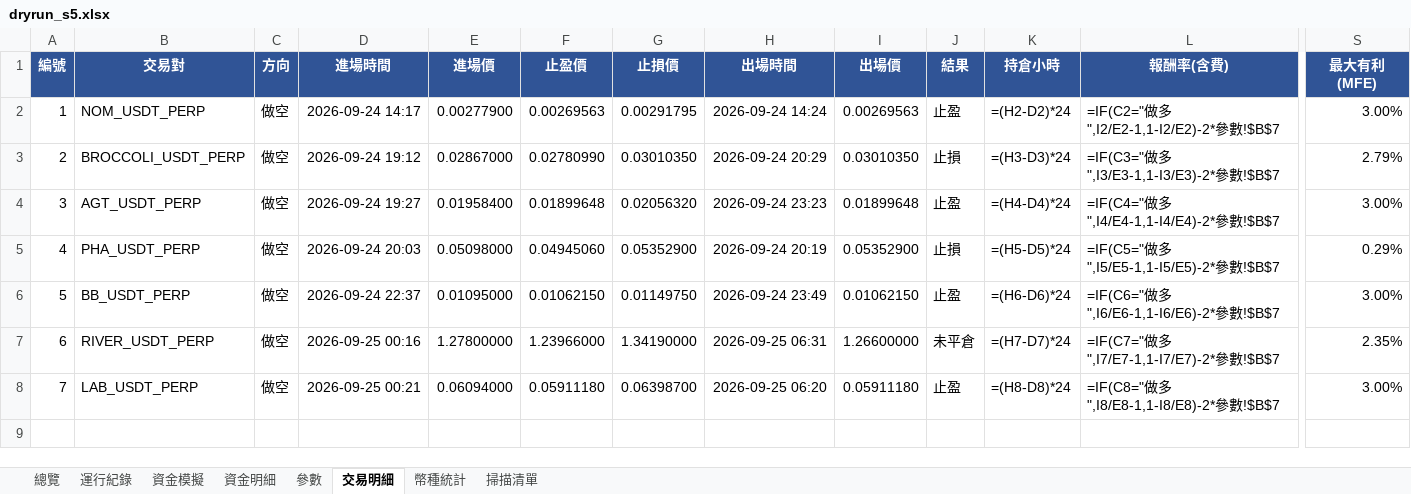
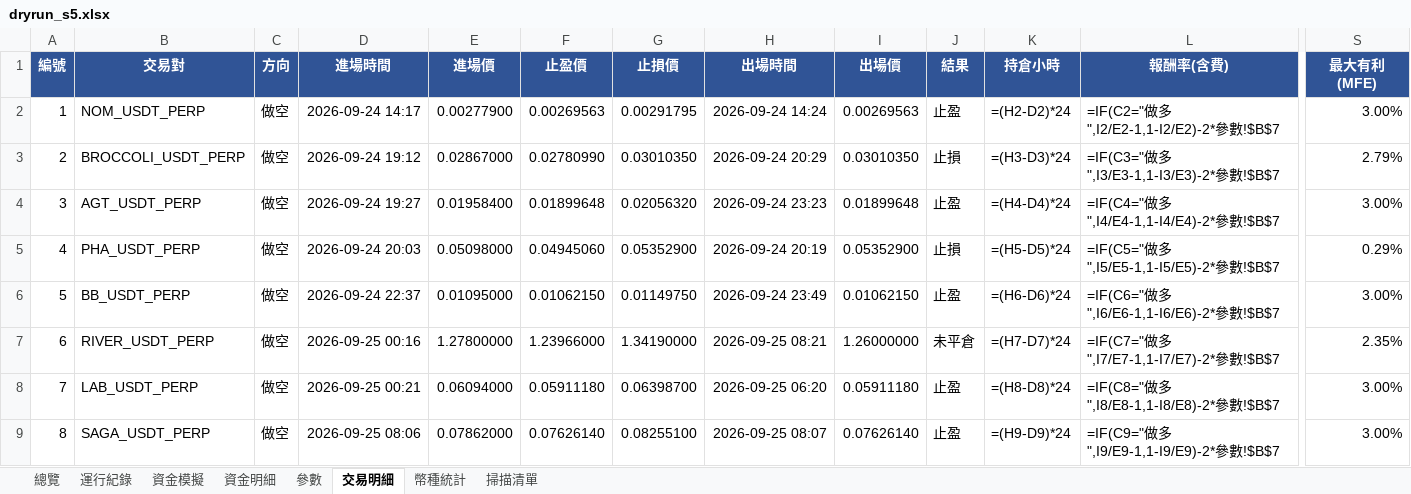
Before and after one commit to timzen43210/Crypto_Trader, an Excel workbook: output/dryrun_s5.xlsx, sheet 交易明細, drawn as a sheet; only a part is shown, gaps mark what is left out; values as stored, in another font and other column widths than the file's, no borders; formulas without a stored value are shown as written; conditional formats not drawn; rows hold the shown columns only; the diff names each change by its address in the sheet, - before the commit and + after, or states it on an @@ line.

```diff
--- a/output/dryrun_s5.xlsx (sheet 交易明細)
+++ b/output/dryrun_s5.xlsx (sheet 交易明細)
-H7 (出場時間): 2026-09-25 06:31
+H7 (出場時間): 2026-09-25 08:21
-I7 (出場價): 1.26600000
+I7 (出場價): 1.26000000
+row 9: 8 | SAGA_USDT_PERP | 做空 | 2026-09-25 08:06 | 0.07862000 | 0.07626140 | 0.08255100 | 2026-09-25 08:07 | 0.07626140 | 止盈 | =(H9-D9)*24 | =IF(C9="做多",I9/E9-1,1-I9/E9)-2*參數!$B$7 | 3.00%
```
Also changed, not shown: sheet 幣種統計, sheet 資金明細, sheet 總覽, sheet 資金模擬, sheet 運行紀錄, sheet 參數, charts or pictures, output/dryrun_rev.xlsx, output/dryrun_rev_wide.xlsx, 5 other files.
